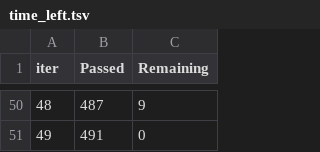
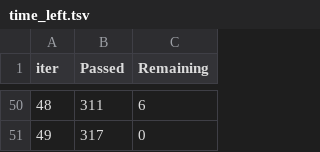
Before and after one commit to hamdiloulad/microalgae-growth-modeling, a TSV file: catboost_info/time_left.tsv, drawn as a sheet; only a part is shown, gaps mark what is left out; the diff covers the shown part only.

```diff
--- a/catboost_info/time_left.tsv
+++ b/catboost_info/time_left.tsv
@@ -50,2 +50,2 @@ iter	Passed	Remaining
-48	487	9
-49	491	0
+48	311	6
+49	317	0
```
Also changed, not shown: 96 edited cells elsewhere in this file, catboost_info/learn_error.tsv, 5 other files.
